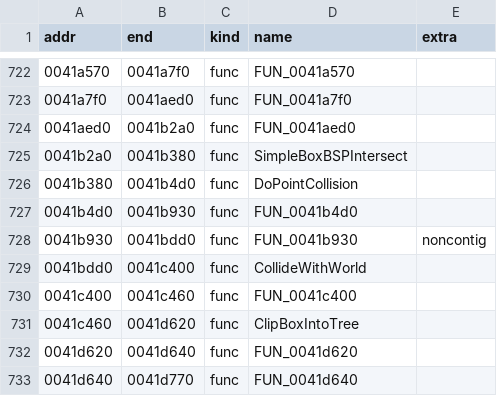
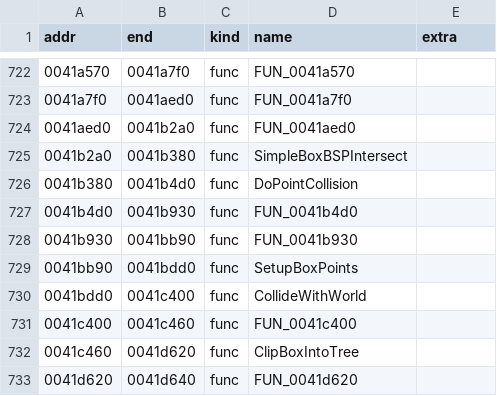
Before and after one commit to Kizaing/NOLF-Reconstructed, a CSV file: config/symbols.csv, drawn as a sheet; only a part is shown, gaps mark what is left out; the shorter side is filled out with more unchanged rows.

```diff
--- a/config/symbols.csv
+++ b/config/symbols.csv
@@ -727,3 +727,4 @@ addr,end,kind,name,extra
 0041b4d0,0041b930,func,"FUN_0041b4d0",
-0041b930,0041bdd0,func,"FUN_0041b930",noncontig
+0041b930,0041bb90,func,"FUN_0041b930",
+0041bb90,0041bdd0,func,"SetupBoxPoints",
 0041bdd0,0041c400,func,"CollideWithWorld",
```
Also changed, not shown: 5 other files.
